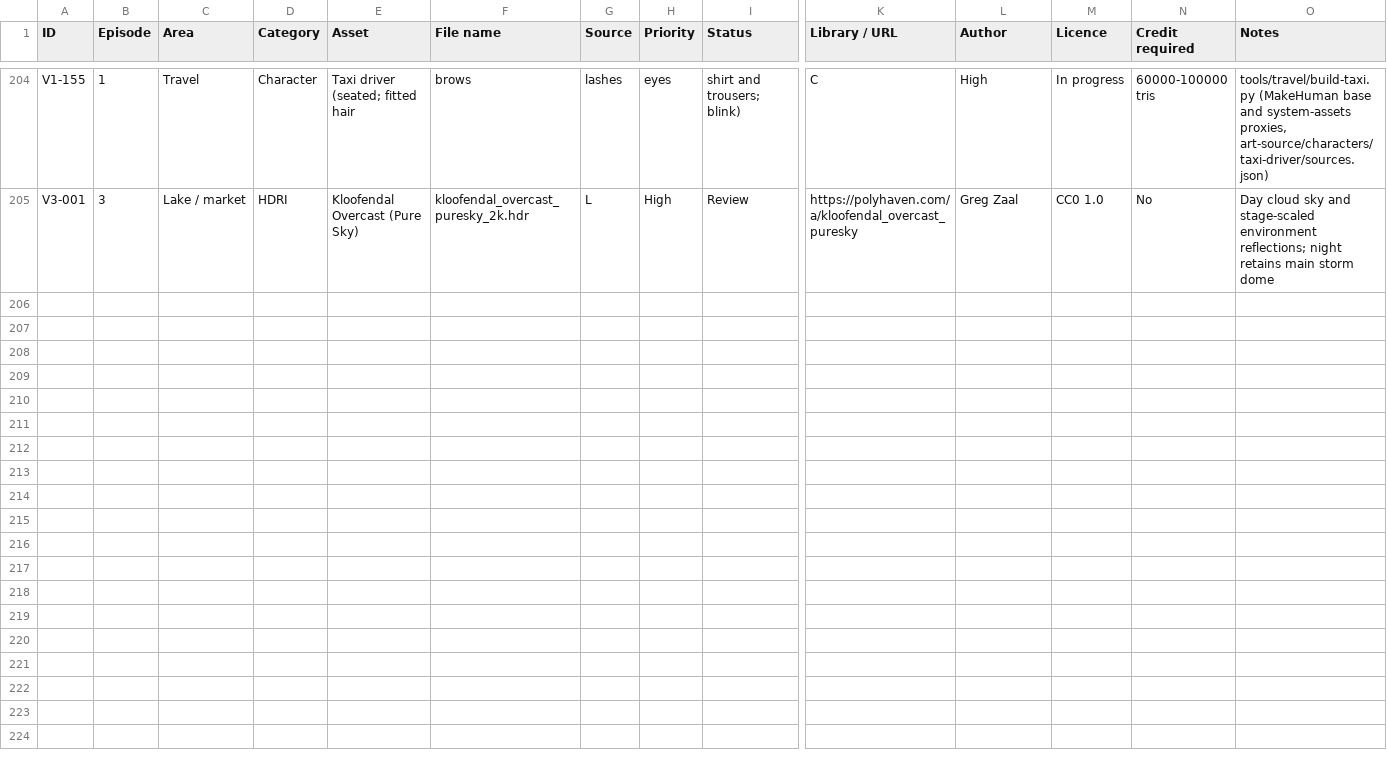
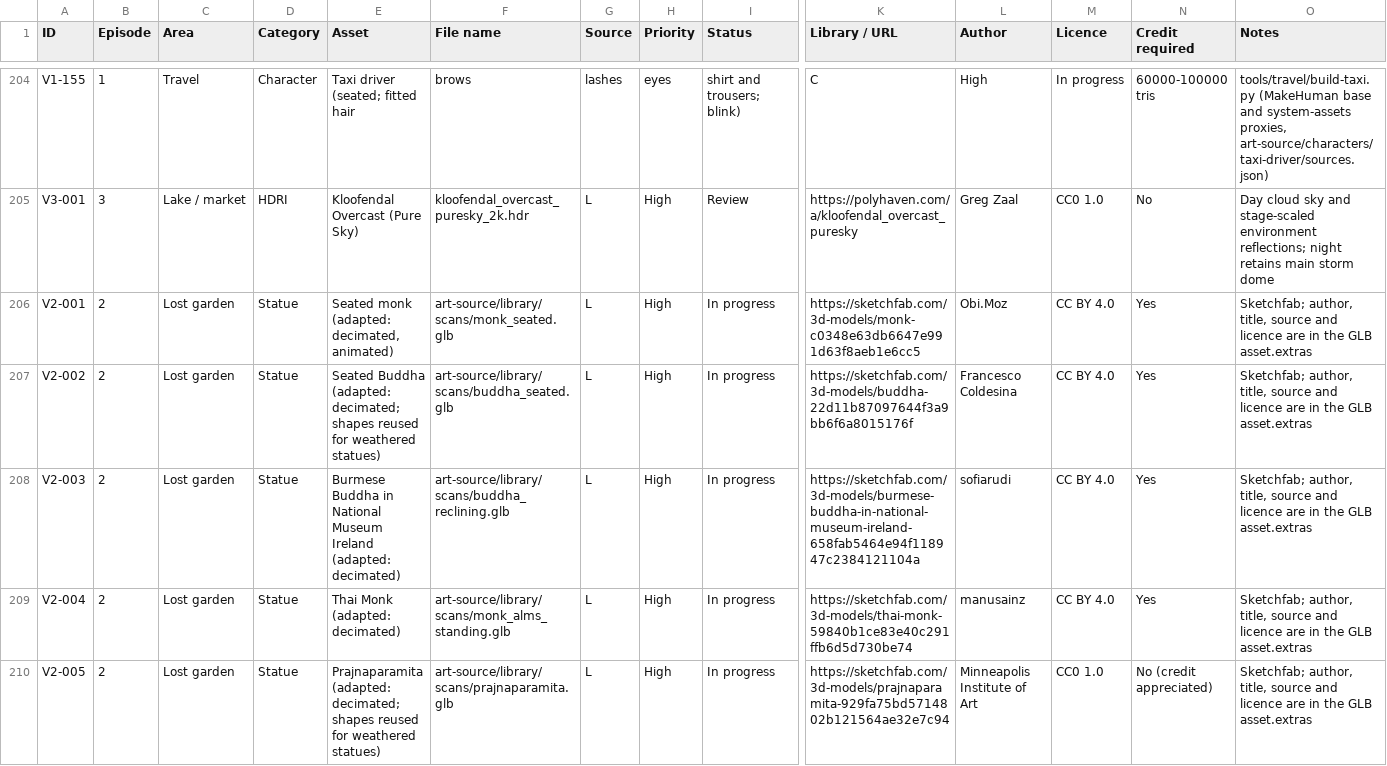
Before and after one commit to RithyBondeth/The-Unbroken-Debt, a CSV file: docs/production/asset-tracker.csv, drawn as a sheet; only a part is shown, gaps mark what is left out; rows hold the shown columns only; the diff covers the shown part only; the diff names each change by its address in the sheet, - before the commit and + after, or states it on an @@ line.

```diff
--- a/docs/production/asset-tracker.csv
+++ b/docs/production/asset-tracker.csv
+row 206: V2-001 | 2 | Lost garden | Statue | Seated monk (adapted: decimated, animated) | art-source/library/scans/monk_seated.glb | L | High | In progress | https://sketchfab.com/3d-models/monk-c0348e63db6647e991d63f8aeb1e6cc5 | Obi.Moz | CC BY 4.0 | Yes | Sketchfab; author, title, source and licence are in the GLB asset.extras
+row 207: V2-002 | 2 | Lost garden | Statue | Seated Buddha (adapted: decimated; shapes reused for weathered statues) | art-source/library/scans/buddha_seated.glb | L | High | In progress | https://sketchfab.com/3d-models/buddha-22d11b87097644f3a9bb6f6a8015176f | Francesco Coldesina | CC BY 4.0 | Yes | Sketchfab; author, title, source and licence are in the GLB asset.extras
+row 208: V2-003 | 2 | Lost garden | Statue | Burmese Buddha in National Museum Ireland (adapted: decimated) | art-source/library/scans/buddha_reclining.glb | L | High | In progress | https://sketchfab.com/3d-models/burmese-buddha-in-national-museum-ireland-658fab5464e94f118947c2384121104a | sofiarudi | CC BY 4.0 | Yes | Sketchfab; author, title, source and licence are in the GLB asset.extras
+row 209: V2-004 | 2 | Lost garden | Statue | Thai Monk (adapted: decimated) | art-source/library/scans/monk_alms_standing.glb | L | High | In progress | https://sketchfab.com/3d-models/thai-monk-59840b1ce83e40c291ffb6d5d730be74 | manusainz | CC BY 4.0 | Yes | Sketchfab; author, title, source and licence are in the GLB asset.extras
+row 210: V2-005 | 2 | Lost garden | Statue | Prajnaparamita (adapted: decimated; shapes reused for weathered statues) | art-source/library/scans/prajnaparamita.glb | L | High | In progress | https://sketchfab.com/3d-models/prajnaparamita-929fa75bd5714802b121564ae32e7c94 | Minneapolis Institute of Art | CC0 1.0 | No (credit appreciated) | Sketchfab; author, title, source and licence are in the GLB asset.extras
```
Also changed, not shown: 4 added rows elsewhere in this file, 26 other files.
